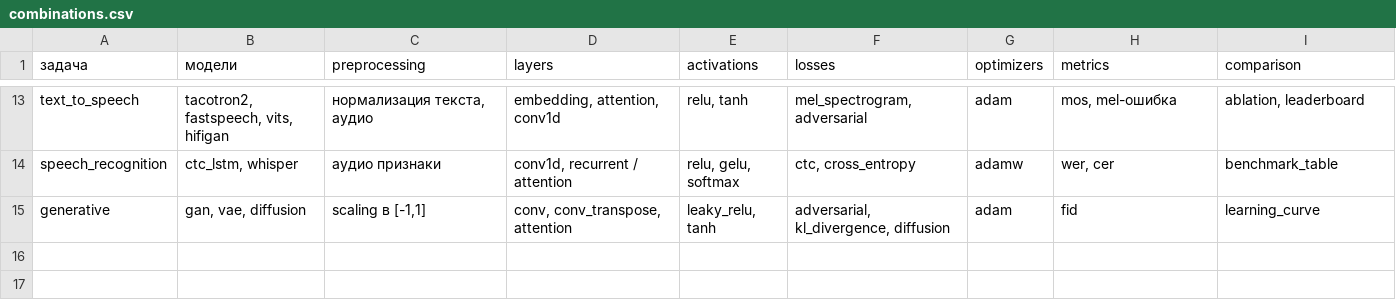
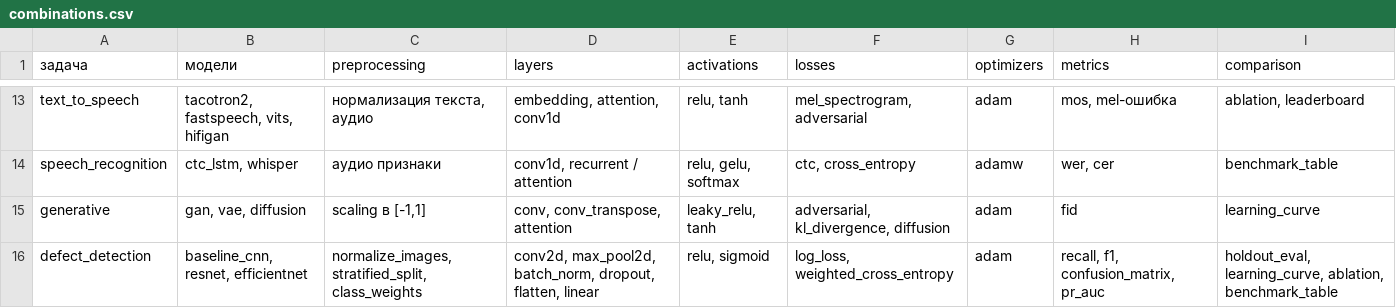
Before and after one commit to AlisherKshtykenov/code-recall, a CSV file: combinations.csv, drawn as a sheet; only a part is shown, gaps mark what is left out.

```diff
--- a/combinations.csv
+++ b/combinations.csv
@@ -15 +15,2 @@ speech_recognition,"ctc_lstm, whisper",аудио признаки,"conv1d, recu
 generative,"gan, vae, diffusion","scaling в [-1,1]","conv, conv_transpose, attention","leaky_relu, tanh","adversarial, kl_divergence, diffusion",adam,fid,learning_curve
+defect_detection,"baseline_cnn, resnet, efficientnet","normalize_images, stratified_split, class_weights","conv2d, max_pool2d, batch_norm, dropout, flatten, linear","relu, sigmoid","log_loss, weighted_cross_entropy",adam,"recall, f1, confusion_matrix, pr_auc","holdout_eval, learning_curve, ablation, benchmark_table"
```
Also changed, not shown: 21 other files.
